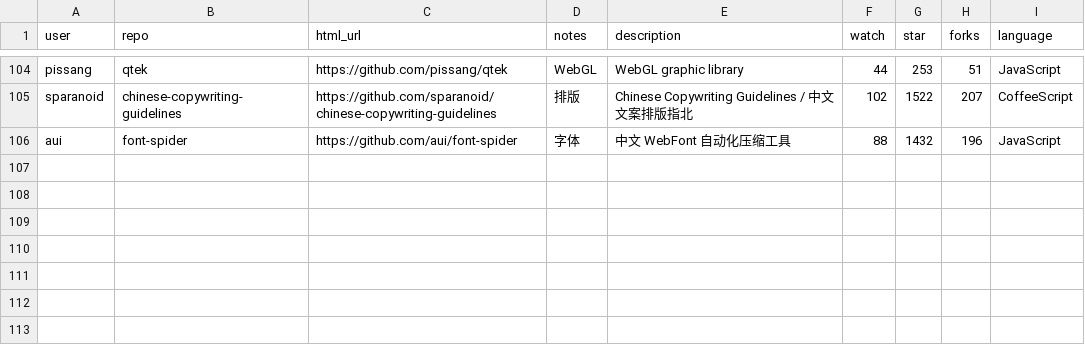
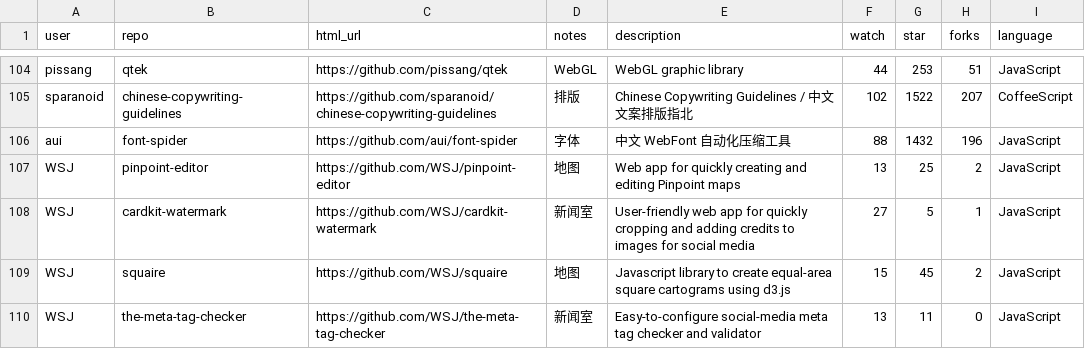
Before and after one commit to shujianbu/DJToolboxes, a CSV file: app/data/data.csv, drawn as a sheet; only a part is shown, gaps mark what is left out; the diff names each change by its address in the sheet, - before the commit and + after, or states it on an @@ line.

```diff
--- a/app/data/data.csv
+++ b/app/data/data.csv
+row 107: WSJ | pinpoint-editor | https://github.com/WSJ/pinpoint-editor | 地图 | Web app for quickly creating and editing Pinpoint maps | 13 | 25 | 2 | JavaScript
+row 108: WSJ | cardkit-watermark | https://github.com/WSJ/cardkit-watermark | 新闻室 | User-friendly web app for quickly cropping and adding credits to images for social media | 27 | 5 | 1 | JavaScript
+row 109: WSJ | squaire | https://github.com/WSJ/squaire | 地图 | Javascript library to create equal-area square cartograms using d3.js | 15 | 45 | 2 | JavaScript
+row 110: WSJ | the-meta-tag-checker | https://github.com/WSJ/the-meta-tag-checker | 新闻室 | Easy-to-configure social-media meta tag checker and validator | 13 | 11 | 0 | JavaScript
```
Also changed, not shown: scripts/list.csv.
